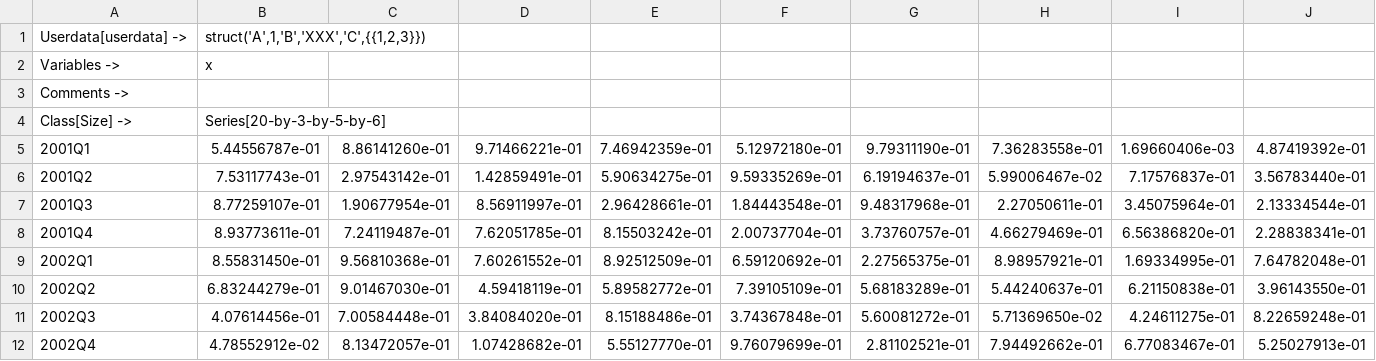
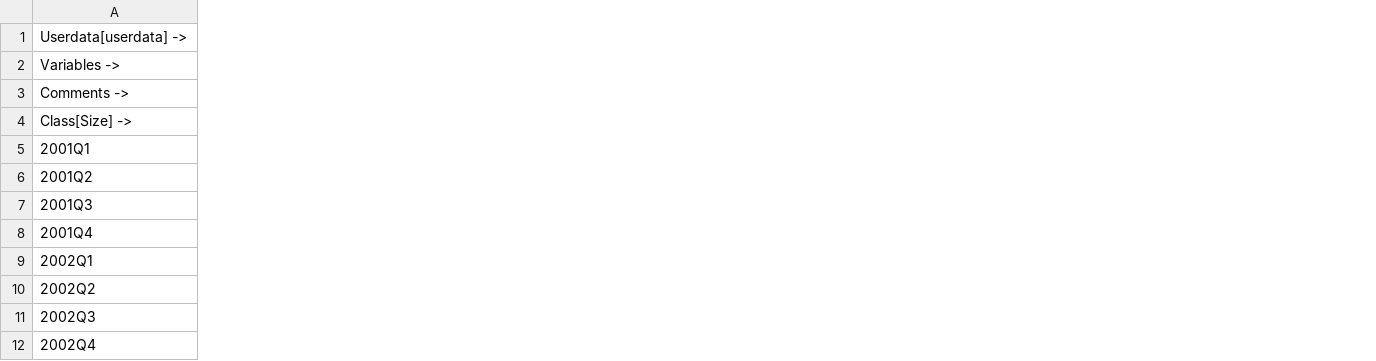
Before and after one commit to IRIS-Solutions-Team/IRIS-Test, a CSV file: dbase/dbsaveTest5.csv, drawn as a sheet; only a part is shown; removed rows and columns are numbered as before the commit, all else as after; the diff covers the shown part only; the diff names each change by its address in the sheet, - before the commit and + after, or states it on an @@ line.

```diff
--- a/dbase/dbsaveTest5.csv
+++ b/dbase/dbsaveTest5.csv
-column B, rows 1-12: struct('A',1,'B','XXX','C',{{1,2,3}}) | x |  | Series[20-by-3-by-5-by-6] | 5.44556787e-01 | 7.53117743e-01 | 8.77259107e-01 | 8.93773611e-01 | 8.55831450e-01 | 6.83244279e-01 | 4.07614456e-01 | 4.78552912e-02
-column C, rows 5-12: 8.86141260e-01 | 2.97543142e-01 | 1.90677954e-01 | 7.24119487e-01 | 9.56810368e-01 | 9.01467030e-01 | 7.00584448e-01 | 8.13472057e-01
-column D, rows 5-12: 9.71466221e-01 | 1.42859491e-01 | 8.56911997e-01 | 7.62051785e-01 | 7.60261552e-01 | 4.59418119e-01 | 3.84084020e-01 | 1.07428682e-01
-column E, rows 5-12: 7.46942359e-01 | 5.90634275e-01 | 2.96428661e-01 | 8.15503242e-01 | 8.92512509e-01 | 5.89582772e-01 | 8.15188486e-01 | 5.55127770e-01
-column F, rows 5-12: 5.12972180e-01 | 9.59335269e-01 | 1.84443548e-01 | 2.00737704e-01 | 6.59120692e-01 | 7.39105109e-01 | 3.74367848e-01 | 9.76079699e-01
-column G, rows 5-12: 9.79311190e-01 | 6.19194637e-01 | 9.48317968e-01 | 3.73760757e-01 | 2.27565375e-01 | 5.68183289e-01 | 5.60081272e-01 | 2.81102521e-01
-column H, rows 5-12: 7.36283558e-01 | 5.99006467e-02 | 2.27050611e-01 | 4.66279469e-01 | 8.98957921e-01 | 5.44240637e-01 | 5.71369650e-02 | 7.94492662e-01
-column I, rows 5-12: 1.69660406e-03 | 7.17576837e-01 | 3.45075964e-01 | 6.56386820e-01 | 1.69334995e-01 | 6.21150838e-01 | 4.24611275e-01 | 6.77083467e-01
-column J, rows 5-12: 4.87419392e-01 | 3.56783440e-01 | 2.13334544e-01 | 2.28838341e-01 | 7.64782048e-01 | 3.96143550e-01 | 8.22659248e-01 | 5.25027913e-01
```
Also changed, not shown: 21 added columns, 12 removed columns and 3 edited cells elsewhere in this file, dbase/dbsaveTest1.csv, dbase/dbsaveTest2.csv, 20 other files.
